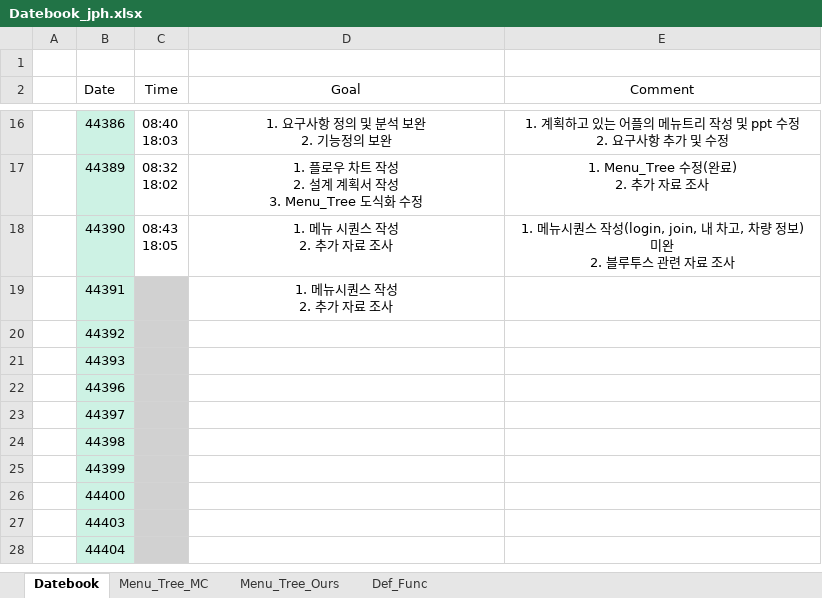
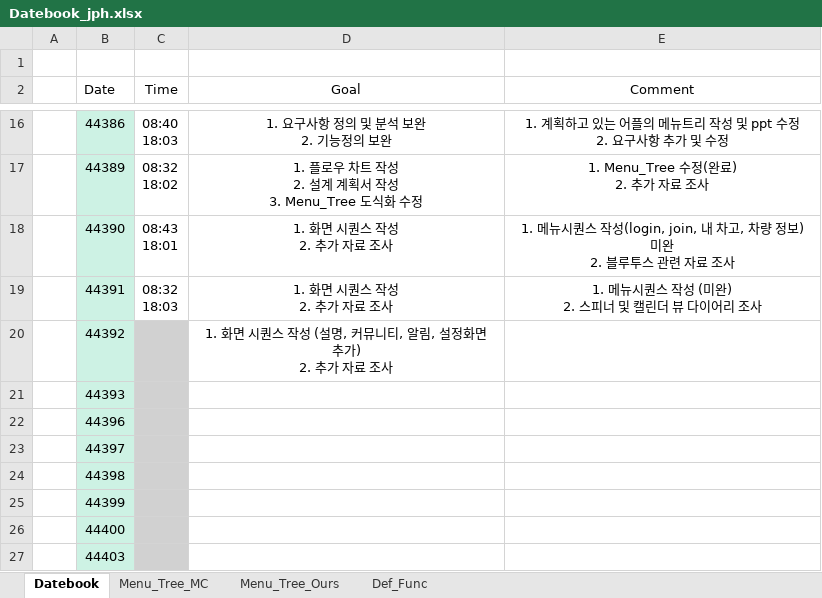
Before and after one commit to ChaeSung-Lee/DJ_InternShip, an Excel workbook: 2021_Summer/jp.hong/Datebook_jph.xlsx, sheet Datebook, drawn as a sheet; only a part is shown, gaps mark what is left out; the shorter side is filled out with more unchanged rows; values as stored, in another font and other column widths than the file's, no borders; ↵ is a line break in a cell; the diff names each change by its address in the sheet, - before the commit and + after, or states it on an @@ line.

Commit message:
add 0714 comment, 0715 goal

```diff
--- a/2021_Summer/jp.hong/Datebook_jph.xlsx (sheet Datebook)
+++ b/2021_Summer/jp.hong/Datebook_jph.xlsx (sheet Datebook)
-C18 (Time): 08:43 ↵ 18:05
+C18 (Time): 08:43 ↵ 18:01
-D18 (Goal): 1. 메뉴 시퀀스 작성 ↵ 2. 추가 자료 조사
+D18 (Goal): 1. 화면 시퀀스 작성 ↵ 2. 추가 자료 조사
-C19 (Time): (empty)
+C19 (Time): 08:32 ↵ 18:03
-C19 fill: #D1D1D1
+C19 fill: none
-D19 (Goal): 1. 메뉴시퀀스 작성 ↵ 2. 추가 자료 조사
+D19 (Goal): 1. 화면 시퀀스 작성 ↵ 2. 추가 자료 조사
-E19 (Comment): (empty)
+E19 (Comment): 1. 메뉴시퀀스 작성 (미완) ↵ 2. 스피너 및 캘린더 뷰 다이어리 조사
-D20 (Goal): (empty)
+D20 (Goal): 1. 화면 시퀀스 작성 (설명, 커뮤니티, 알림, 설정화면 추가) ↵ 2. 추가 자료 조사
```
